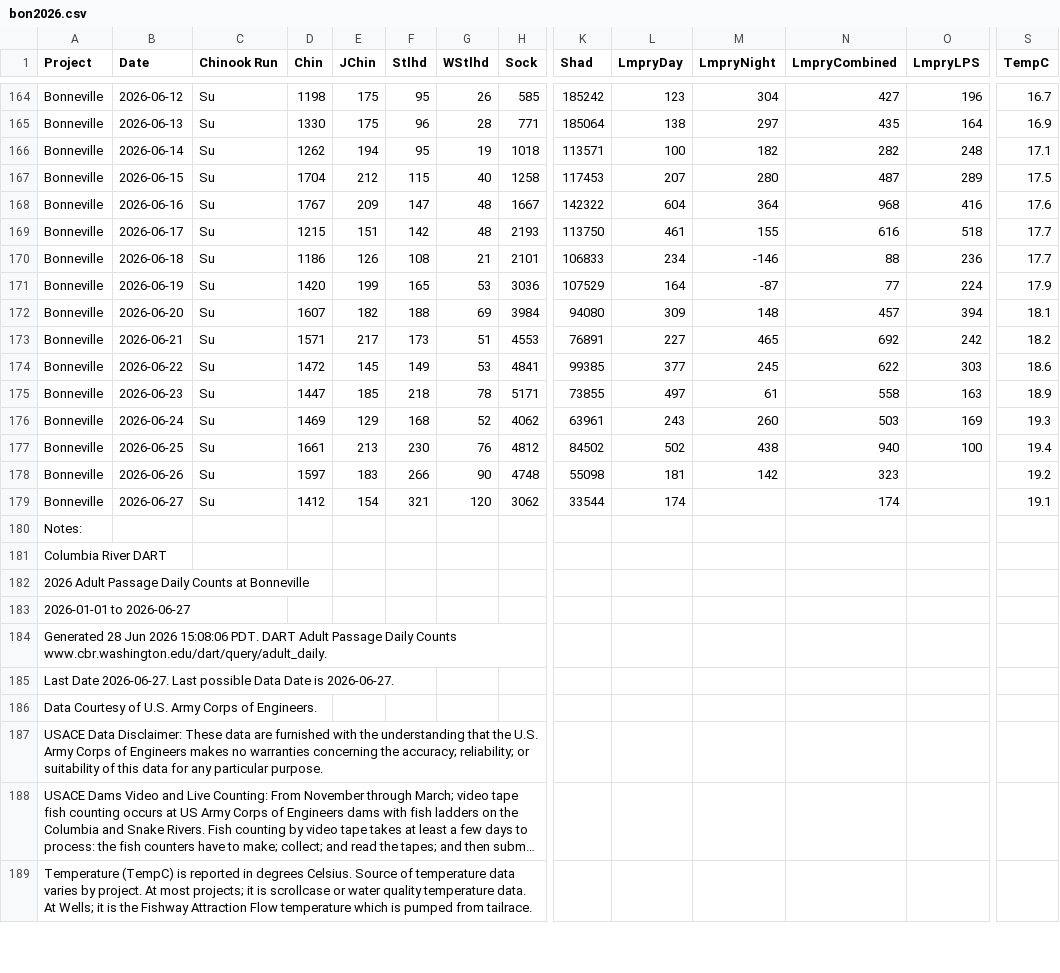
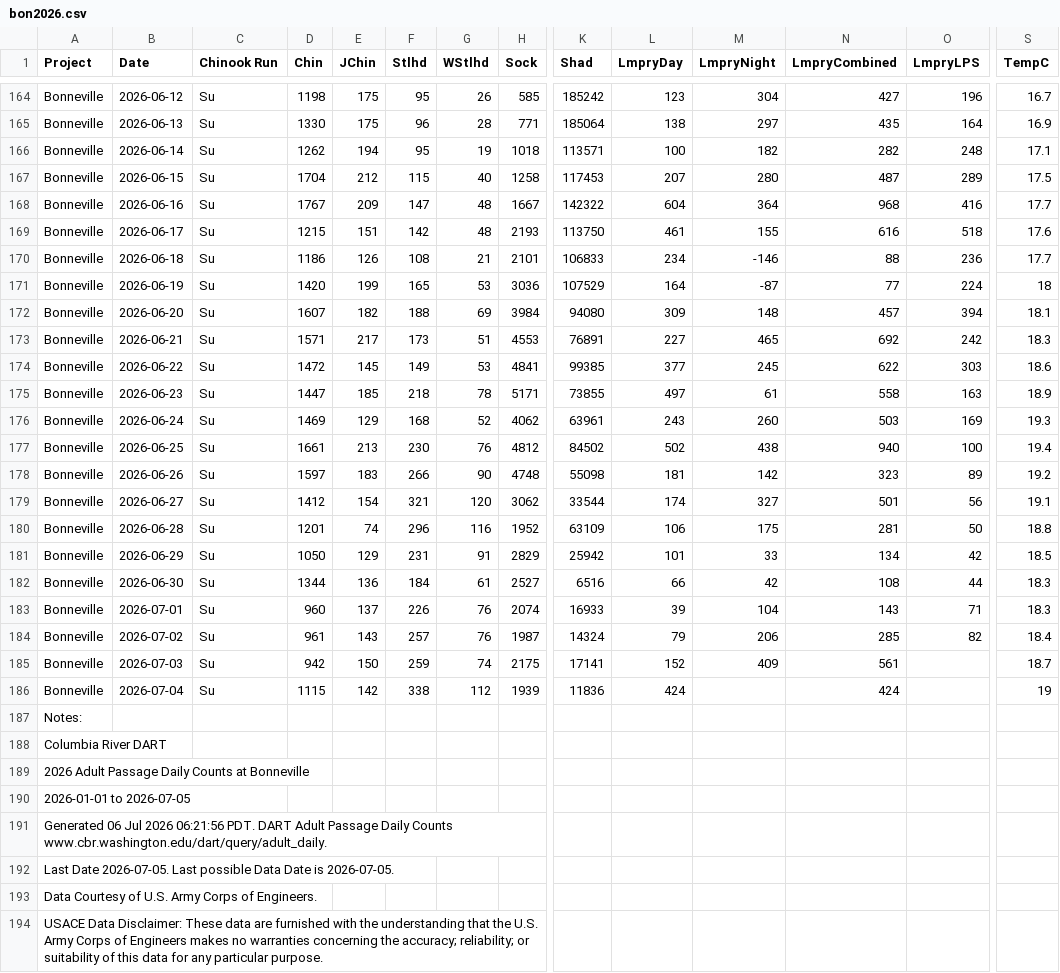
Before and after one commit to liu-zoe/orcasalmon, a CSV file: data/bonchinook/bon2026.csv, drawn as a sheet; only a part is shown, gaps mark what is left out; the shorter side is filled out with more unchanged rows; long unchanged cells end in …; addresses are those after the commit; rows hold the shown columns only; the diff names each change by its address in the sheet, - before the commit and + after, or states it on an @@ line.

```diff
--- a/data/bonchinook/bon2026.csv
+++ b/data/bonchinook/bon2026.csv
-S168 (TempC): 17.6
+S168 (TempC): 17.7
-S169 (TempC): 17.7
+S169 (TempC): 17.6
-S171 (TempC): 17.9
+S171 (TempC): 18
-S173 (TempC): 18.2
+S173 (TempC): 18.3
-O178 (LmpryLPS): (empty)
+O178 (LmpryLPS): 89
-M179 (LmpryNight): (empty)
+M179 (LmpryNight): 327
-N179 (LmpryCombined): 174
+N179 (LmpryCombined): 501
-O179 (LmpryLPS): (empty)
+O179 (LmpryLPS): 56
+row 180: Bonneville | 2026-06-28 | Su | 1201 | 74 | 296 | 116 | 1952 | 63109 | 106 | 175 | 281 | 50 | 18.8
+row 181: Bonneville | 2026-06-29 | Su | 1050 | 129 | 231 | 91 | 2829 | 25942 | 101 | 33 | 134 | 42 | 18.5
+row 182: Bonneville | 2026-06-30 | Su | 1344 | 136 | 184 | 61 | 2527 | 6516 | 66 | 42 | 108 | 44 | 18.3
+row 183: Bonneville | 2026-07-01 | Su | 960 | 137 | 226 | 76 | 2074 | 16933 | 39 | 104 | 143 | 71 | 18.3
+row 184: Bonneville | 2026-07-02 | Su | 961 | 143 | 257 | 76 | 1987 | 14324 | 79 | 206 | 285 | 82 | 18.4
+row 185: Bonneville | 2026-07-03 | Su | 942 | 150 | 259 | 74 | 2175 | 17141 | 152 | 409 | 561 |  | 18.7
+row 186: Bonneville | 2026-07-04 | Su | 1115 | 142 | 338 | 112 | 1939 | 11836 | 424 |  | 424 |  | 19
-A190 (Project): 2026-01-01 to 2026-06-27
+A190 (Project): 2026-01-01 to 2026-07-05
-A191 (Project): Generated 28 Jun 2026 15:08:06 PDT. DART…
+A191 (Project): Generated 06 Jul 2026 06:21:56 PDT. DART…
-A192 (Project): Last Date 2026-06-27. Last possible Data Date is 2026-06-27.
+A192 (Project): Last Date 2026-07-05. Last possible Data Date is 2026-07-05.
```
Also changed, not shown: data/acartia/srkw_2026.csv, data/foschinook/fos2026.csv.
